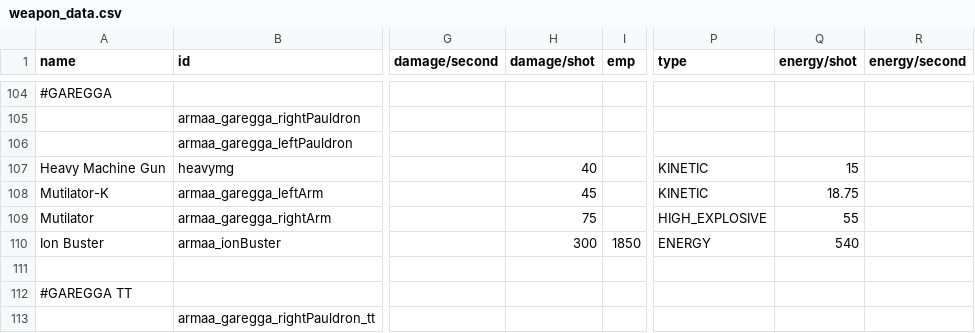
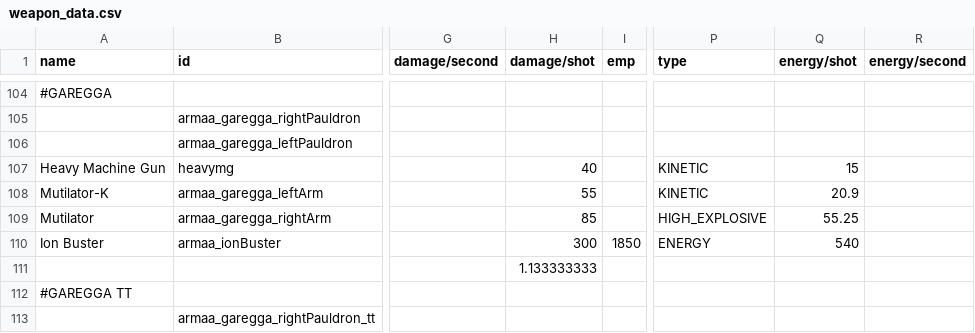
Before and after one commit to gomarz/SS-armaa, a CSV file: data/weapons/weapon_data.csv, drawn as a sheet; only a part is shown, gaps mark what is left out; the diff names each change by its address in the sheet, - before the commit and + after, or states it on an @@ line.

```diff
--- a/data/weapons/weapon_data.csv
+++ b/data/weapons/weapon_data.csv
-H108 (damage/shot): 45
+H108 (damage/shot): 55
-Q108 (energy/shot): 18.75
+Q108 (energy/shot): 20.9
-H109 (damage/shot): 75
+H109 (damage/shot): 85
-Q109 (energy/shot): 55
+Q109 (energy/shot): 55.25
-H111 (damage/shot): (empty)
+H111 (damage/shot): 1.133333333
```
Also changed, not shown: data/hulls/ship_data.csv, 2 other files.
